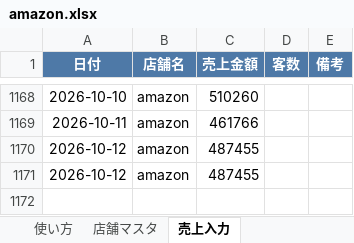
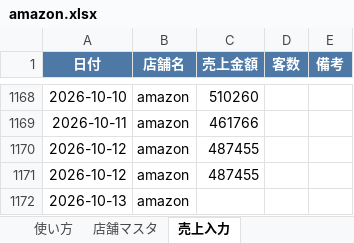
Before and after one commit to bossbossec-coder/bigboss-special-page, an Excel workbook: dashboard/data/incoming/amazon.xlsx, sheet 売上入力, drawn as a sheet; only a part is shown, gaps mark what is left out; values as stored, in another font and other column widths than the file's, no borders; the diff names each change by its address in the sheet, - before the commit and + after, or states it on an @@ line.

Commit message:
売上データ追加: amazon.xlsx

```diff
--- a/dashboard/data/incoming/amazon.xlsx (sheet 売上入力)
+++ b/dashboard/data/incoming/amazon.xlsx (sheet 売上入力)
+row 1172: 2026-10-13 | amazon
```
